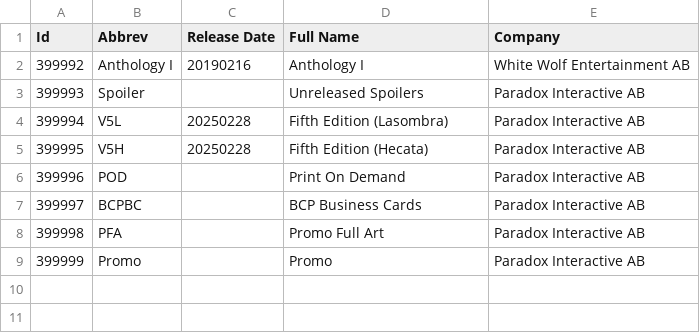
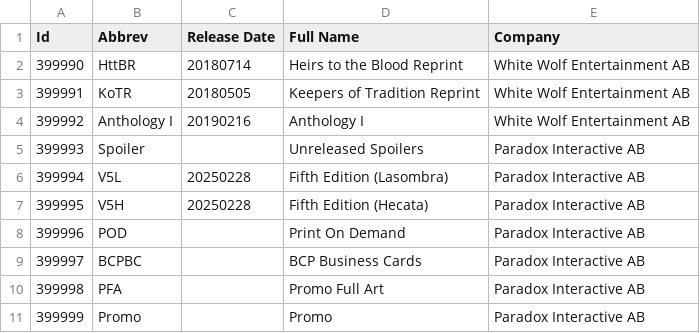
Before and after one commit to Zavierazo/vtesdecks-back, a CSV file: src/main/resources/data/vtessets_custom.csv, drawn as a sheet.

Commit message:
feat(set-mapping): add support for HttBR and KoTR reprint sets, update subset conversion logic and custom set definitions

```diff
--- a/src/main/resources/data/vtessets_custom.csv
+++ b/src/main/resources/data/vtessets_custom.csv
@@ -1,2 +1,4 @@
 "Id","Abbrev","Release Date","Full Name","Company"
+"399990","HttBR","20180714","Heirs to the Blood Reprint","White Wolf Entertainment AB"
+"399991","KoTR","20180505","Keepers of Tradition Reprint","White Wolf Entertainment AB"
 "399992","Anthology I","20190216","Anthology I","White Wolf Entertainment AB"
```
Also changed, not shown: 1 other file.
